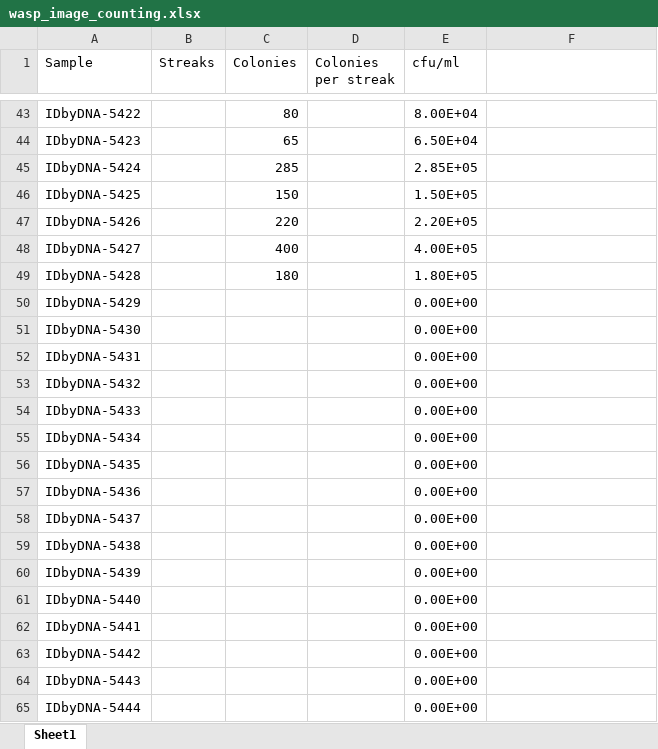
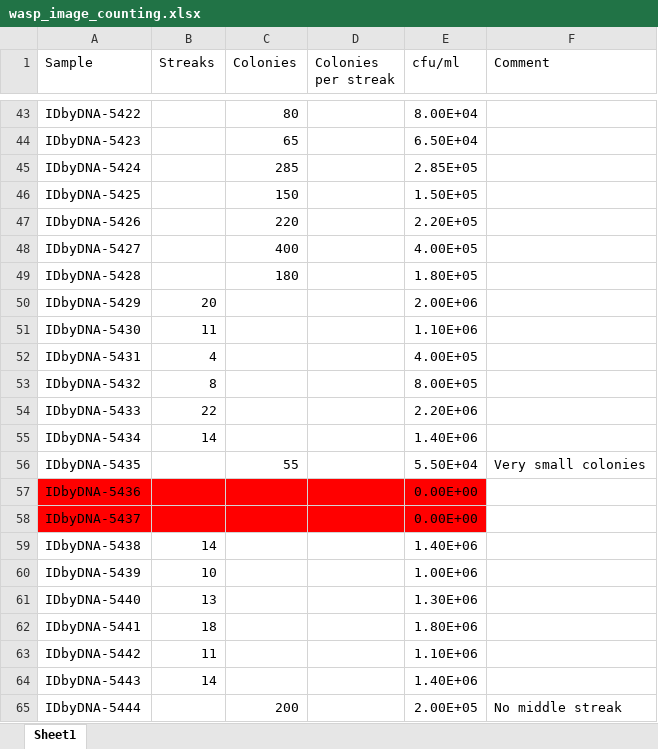
Before and after one commit to jlmontie/AbsoluteQuantification, an Excel workbook: culture_plate_counting/wasp_image_counting.xlsx, sheet Sheet1, drawn as a sheet; only a part is shown, gaps mark what is left out; values as stored, in another font and other column widths than the file's, no borders; the diff covers the shown part only; the diff names each change by its address in the sheet, - before the commit and + after, or states it on an @@ line.

Commit message:
add plate counting

```diff
--- a/culture_plate_counting/wasp_image_counting.xlsx (sheet Sheet1)
+++ b/culture_plate_counting/wasp_image_counting.xlsx (sheet Sheet1)
-F1: (empty)
+F1: Comment
-B50 (Streaks): (empty)
+B50 (Streaks): 20
-E50 (cfu/ml): 0.00E+00
+E50 (cfu/ml): 2.00E+06
-B51 (Streaks): (empty)
+B51 (Streaks): 11
-E51 (cfu/ml): 0.00E+00
+E51 (cfu/ml): 1.10E+06
-B52 (Streaks): (empty)
+B52 (Streaks): 4
-E52 (cfu/ml): 0.00E+00
+E52 (cfu/ml): 4.00E+05
-B53 (Streaks): (empty)
+B53 (Streaks): 8
-E53 (cfu/ml): 0.00E+00
+E53 (cfu/ml): 8.00E+05
-B54 (Streaks): (empty)
+B54 (Streaks): 22
-E54 (cfu/ml): 0.00E+00
+E54 (cfu/ml): 2.20E+06
-B55 (Streaks): (empty)
+B55 (Streaks): 14
-E55 (cfu/ml): 0.00E+00
+E55 (cfu/ml): 1.40E+06
-C56 (Colonies): (empty)
+C56 (Colonies): 55
-E56 (cfu/ml): 0.00E+00
+E56 (cfu/ml): 5.50E+04
-F56 (Comment): (empty)
+F56 (Comment): Very small colonies
-A57:E58 fill: none
+A57:E58 fill: #FF0000
-B59 (Streaks): (empty)
+B59 (Streaks): 14
-E59 (cfu/ml): 0.00E+00
+E59 (cfu/ml): 1.40E+06
-B60 (Streaks): (empty)
+B60 (Streaks): 10
-E60 (cfu/ml): 0.00E+00
+E60 (cfu/ml): 1.00E+06
-B61 (Streaks): (empty)
+B61 (Streaks): 13
-E61 (cfu/ml): 0.00E+00
+E61 (cfu/ml): 1.30E+06
-B62 (Streaks): (empty)
+B62 (Streaks): 18
-E62 (cfu/ml): 0.00E+00
+E62 (cfu/ml): 1.80E+06
-B63 (Streaks): (empty)
+B63 (Streaks): 11
-E63 (cfu/ml): 0.00E+00
+E63 (cfu/ml): 1.10E+06
-B64 (Streaks): (empty)
+B64 (Streaks): 14
-E64 (cfu/ml): 0.00E+00
+E64 (cfu/ml): 1.40E+06
-C65 (Colonies): (empty)
+C65 (Colonies): 200
-E65 (cfu/ml): 0.00E+00
+E65 (cfu/ml): 2.00E+05
-F65 (Comment): (empty)
+F65 (Comment): No middle streak
```
Also changed, not shown: 21 added rows, 28 edited cells and cell formats elsewhere in this sheet, arup_urine_samples_ge_study/ge_distribution/190904_Urine_Sample_Processing_Log.xlsx, 3 other files.
